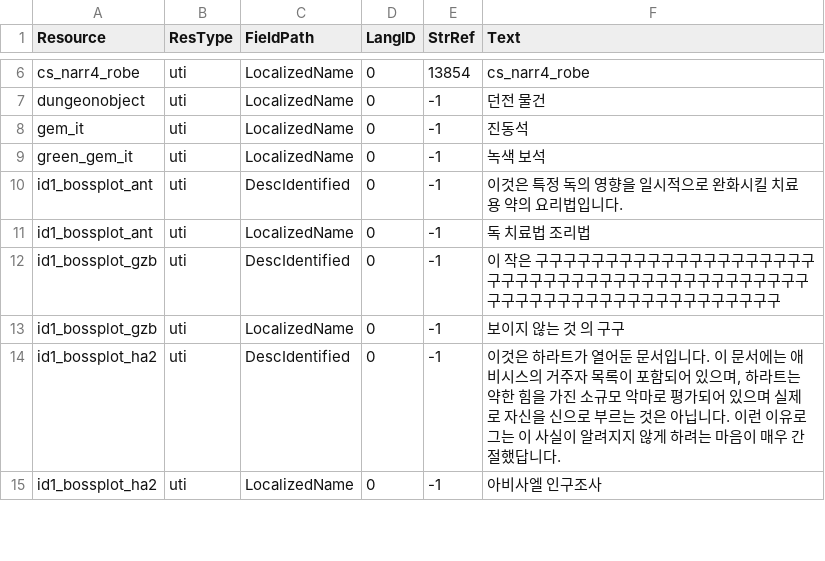
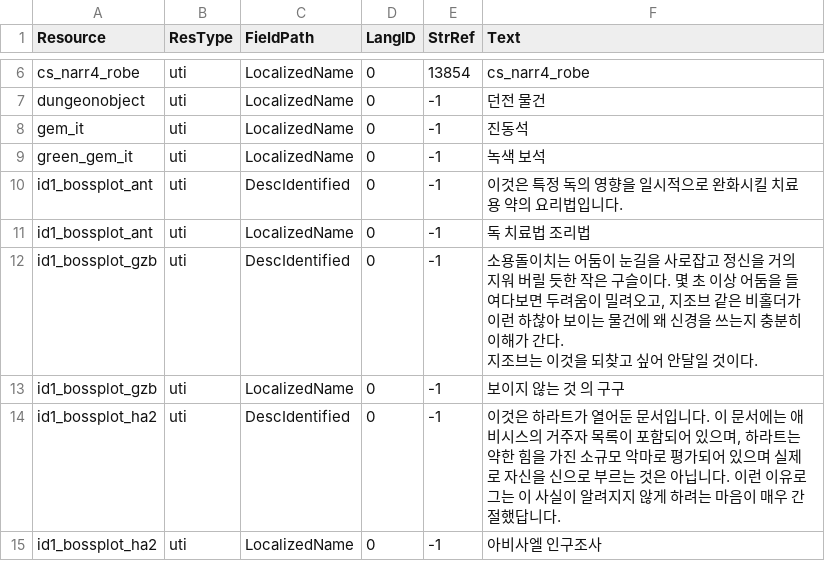
Before and after one commit to iamtalker/nwn1ee-korean-unified, a CSV file: installer/modbuild/premium/id/inline/uti.csv, drawn as a sheet; only a part is shown, gaps mark what is left out.

```diff
--- a/installer/modbuild/premium/id/inline/uti.csv
+++ b/installer/modbuild/premium/id/inline/uti.csv
@@ -11,3 +11,5 @@ id1_bossplot_ant,uti,DescIdentified,0,-1,이것은 특정 독의 영향을 일
 id1_bossplot_ant,uti,LocalizedName,0,-1,독 치료법 조리법
-id1_bossplot_gzb,uti,DescIdentified,0,-1,이 작은 구구구구구구구구구구구구구구구구구구구구구구구구구구구구구구구구구구구구구구구구구구구구구구구구구구구구구구구구구구구구구구구구
+id1_bossplot_gzb,uti,DescIdentified,0,-1,"소용돌이치는 어둠이 눈길을 사로잡고 정신을 거의 지워 버릴 듯한 작은 구슬이다. 몇 초 이상 어둠을 들여다보면 두려움이 밀려오고, 지조브 같은 비홀더가 이런 하찮아 보이는 물건에 왜 신경을 쓰는지 충분히 이해가 간다.
+
+지조브는 이것을 되찾고 싶어 안달일 것이다."
 id1_bossplot_gzb,uti,LocalizedName,0,-1,보이지 않는 것 의 구구
```
Also changed, not shown: installer/community/Siege_of_Shadowdale_Enhanced_Edition/translations.csv, installer/modbuild/premium/id/inline/jrl.csv, 34 other files.
